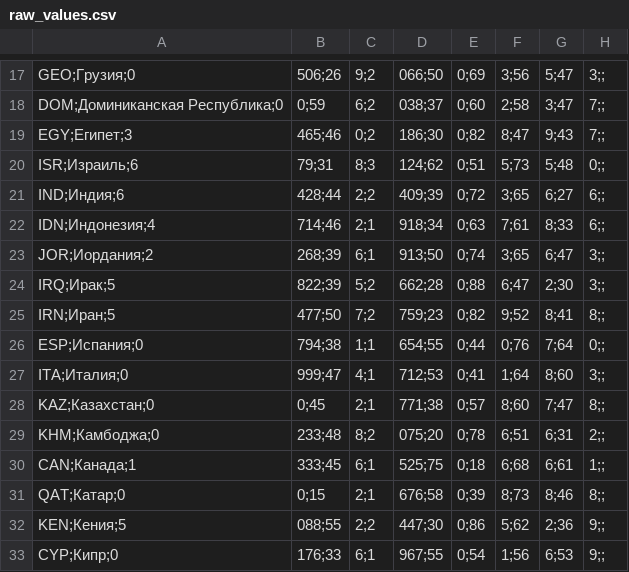
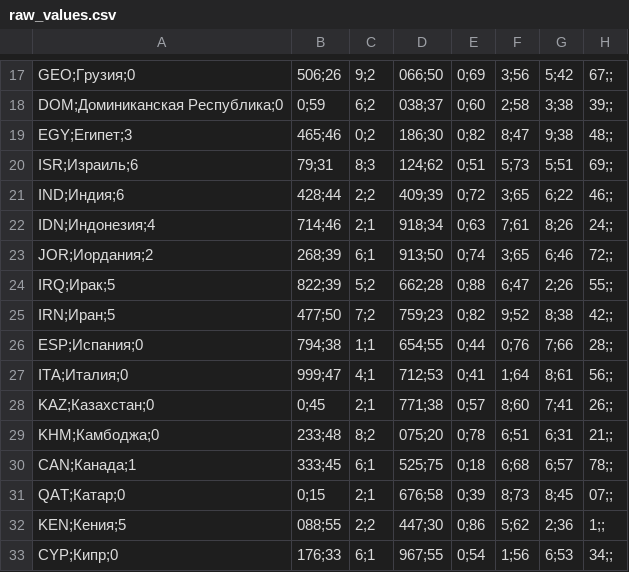
Before and after one commit to chernomoretsdanila/rustourmap, a CSV file: data/raw_values.csv, drawn as a sheet; only a part is shown, gaps mark what is left out; the diff covers the shown part only; the diff names each change by its address in the sheet, - before the commit and + after, or states it on an @@ line.

```diff
--- a/data/raw_values.csv
+++ b/data/raw_values.csv
-G17: 5;47
+G17: 5;42
-H17: 3;;
+H17: 67;;
-G18: 3;47
+G18: 3;38
-H18: 7;;
+H18: 39;;
-G19: 9;43
+G19: 9;38
-H19: 7;;
+H19: 48;;
-G20: 5;48
+G20: 5;51
-H20: 0;;
+H20: 69;;
-G21: 6;27
+G21: 6;22
-H21: 6;;
+H21: 46;;
-G22: 8;33
+G22: 8;26
-H22: 6;;
+H22: 24;;
-G23: 6;47
+G23: 6;46
-H23: 3;;
+H23: 72;;
-G24: 2;30
+G24: 2;26
-H24: 3;;
+H24: 55;;
-G25: 8;41
+G25: 8;38
-H25: 8;;
+H25: 42;;
-G26: 7;64
+G26: 7;66
-H26: 0;;
+H26: 28;;
-G27: 8;60
+G27: 8;61
-H27: 3;;
+H27: 56;;
-G28: 7;47
+G28: 7;41
-H28: 8;;
+H28: 26;;
-H29: 2;;
+H29: 21;;
-G30: 6;61
+G30: 6;57
-H30: 1;;
+H30: 78;;
-G31: 8;46
+G31: 8;45
-H31: 8;;
+H31: 07;;
-H32: 9;;
+H32: 1;;
-H33: 9;;
+H33: 34;;
```
Also changed, not shown: 108 edited cells elsewhere in this file, data/sources.csv, 3 other files.
